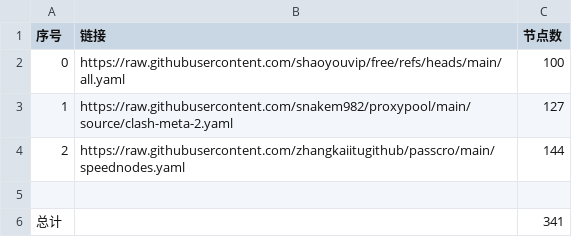
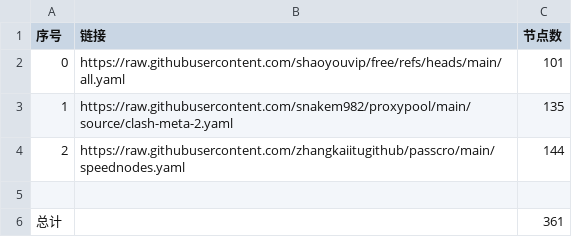
Before and after one commit to Yux28/Kead, a CSV file: list_result.csv, drawn as a sheet.

```diff
--- a/list_result.csv
+++ b/list_result.csv
@@ -1,6 +1,6 @@
 序号,链接,节点数
-0,https://raw.githubusercontent.com/shaoyouvip/free/refs/heads/main/all.yaml,100
-1,https://raw.githubusercontent.com/snakem982/proxypool/main/source/clash-meta-2.yaml,127
+0,https://raw.githubusercontent.com/shaoyouvip/free/refs/heads/main/all.yaml,101
+1,https://raw.githubusercontent.com/snakem982/proxypool/main/source/clash-meta-2.yaml,135
 2,https://raw.githubusercontent.com/zhangkaiitugithub/passcro/main/speednodes.yaml,144
 
-总计,,341
+总计,,361
```
Also changed, not shown: 28 other files.
